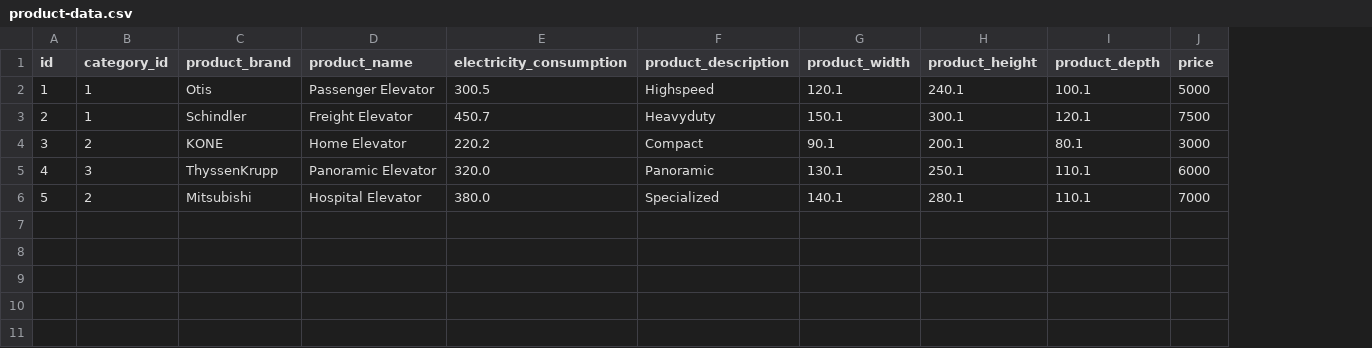
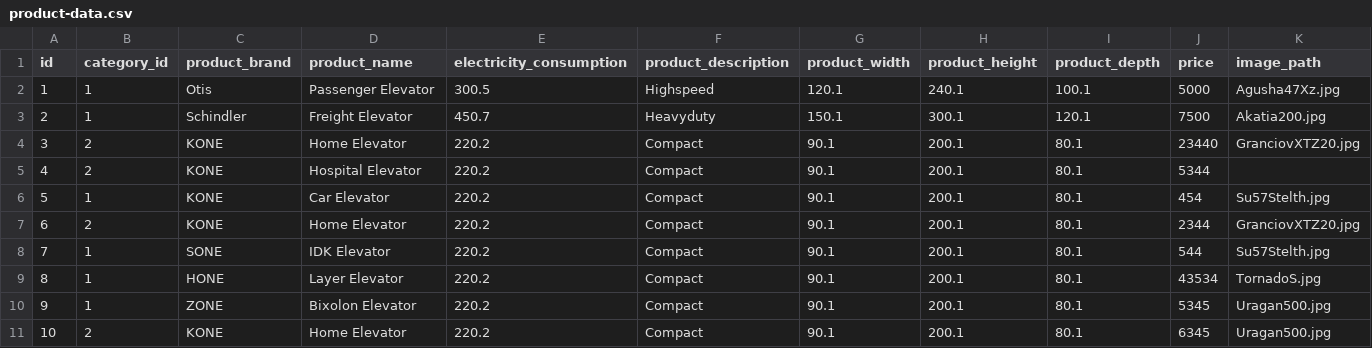
Before and after one commit to mastermih/CardaucMihail_Stefanini, a CSV file: src/main/resources/db/data/mysql/product-data.csv, drawn as a sheet; removed rows and columns are numbered as before the commit, all else as after; the diff names each change by its address in the sheet, - before the commit and + after, or states it on an @@ line.

```diff
--- a/src/main/resources/db/data/mysql/product-data.csv
+++ b/src/main/resources/db/data/mysql/product-data.csv
+column K (image_path), rows 2-4: Agusha47Xz.jpg | Akatia200.jpg | GranciovXTZ20.jpg
-J4 (price): 3000
+J4 (price): 23440
-row 5: 4 | 3 | ThyssenKrupp | Panoramic Elevator | 320.0 | Panoramic | 130.1 | 250.1 | 110.1 | 6000
-row 6: 5 | 2 | Mitsubishi | Hospital Elevator | 380.0 | Specialized | 140.1 | 280.1 | 110.1 | 7000
+row 5: 4 | 2 | KONE | Hospital Elevator | 220.2 | Compact | 90.1 | 200.1 | 80.1 | 5344
+row 6: 5 | 1 | KONE | Car Elevator | 220.2 | Compact | 90.1 | 200.1 | 80.1 | 454 | Su57Stelth.jpg
+row 7: 6 | 2 | KONE | Home Elevator | 220.2 | Compact | 90.1 | 200.1 | 80.1 | 2344 | GranciovXTZ20.jpg
+row 8: 7 | 1 | SONE | IDK Elevator | 220.2 | Compact | 90.1 | 200.1 | 80.1 | 544 | Su57Stelth.jpg
+row 9: 8 | 1 | HONE | Layer Elevator | 220.2 | Compact | 90.1 | 200.1 | 80.1 | 43534 | TornadoS.jpg
+row 10: 9 | 1 | ZONE | Bixolon Elevator | 220.2 | Compact | 90.1 | 200.1 | 80.1 | 5345 | Uragan500.jpg
+row 11: 10 | 2 | KONE | Home Elevator | 220.2 | Compact | 90.1 | 200.1 | 80.1 | 6345 | Uragan500.jpg
```
Also changed, not shown: src/main/resources/db/data/hsqldb/product-data.csv, 14 other files.
